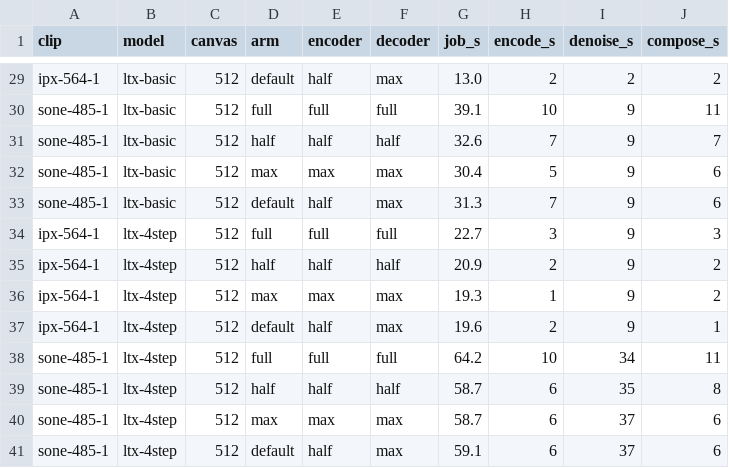
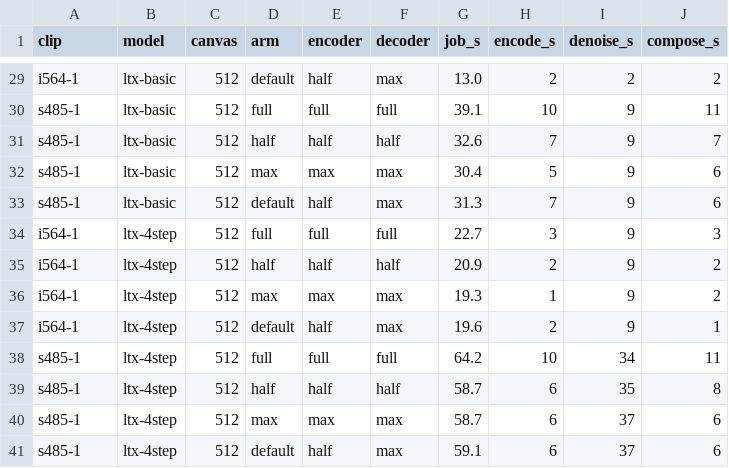
Before and after one commit to Kruk2/jasna, a CSV file: benchmarks/2026-10-28_ltx_vae_choices.csv, drawn as a sheet; only a part is shown, gaps mark what is left out; the diff covers the shown part only; the diff names each change by its address in the sheet, - before the commit and + after, or states it on an @@ line.

```diff
--- a/benchmarks/2026-10-28_ltx_vae_choices.csv
+++ b/benchmarks/2026-10-28_ltx_vae_choices.csv
-A29 (clip): ipx-564-1
+A29 (clip): i564-1
-A30:A33 (clip): sone-485-1
+A30:A33 (clip): s485-1
-A34:A37 (clip): ipx-564-1
+A34:A37 (clip): i564-1
-A38:A41 (clip): sone-485-1
+A38:A41 (clip): s485-1
```
Also changed, not shown: 27 edited cells elsewhere in this file, benchmarks/2026-11-06_ltx_model_speed.csv, 51 other files.
